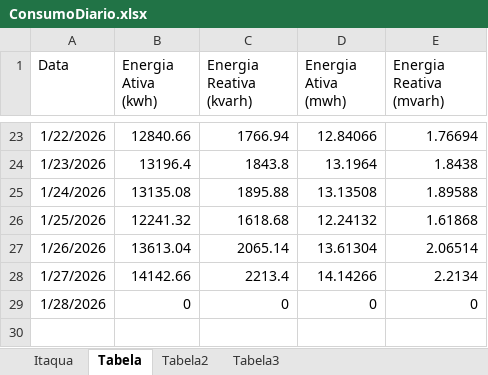
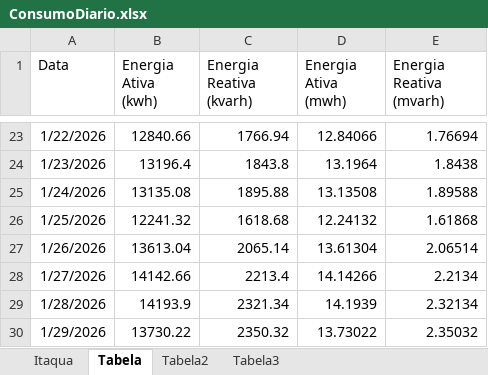
Before and after one commit to MateusBastosVersa/consumo-shopping-garden-itaqua, an Excel workbook: ConsumoDiario.xlsx, sheet Tabela, drawn as a sheet; only a part is shown, gaps mark what is left out; values as stored, in another font and other column widths than the file's, no borders; the diff names each change by its address in the sheet, - before the commit and + after, or states it on an @@ line.

```diff
--- a/ConsumoDiario.xlsx (sheet Tabela)
+++ b/ConsumoDiario.xlsx (sheet Tabela)
-B29 (Energia Ativa (kwh)): 0
+B29 (Energia Ativa (kwh)): 14193.9
-C29 (Energia Reativa (kvarh)): 0
+C29 (Energia Reativa (kvarh)): 2321.34
-D29 (Energia Ativa (mwh)): 0
+D29 (Energia Ativa (mwh)): 14.1939
-E29 (Energia Reativa (mvarh)): 0
+E29 (Energia Reativa (mvarh)): 2.32134
+row 30: 1/29/2026 | 13730.22 | 2350.32 | 13.73022 | 2.35032
```
Also changed, not shown: sheet Itaqua, sheet Tabela2, sheet Tabela3, formulas that keep their value.
